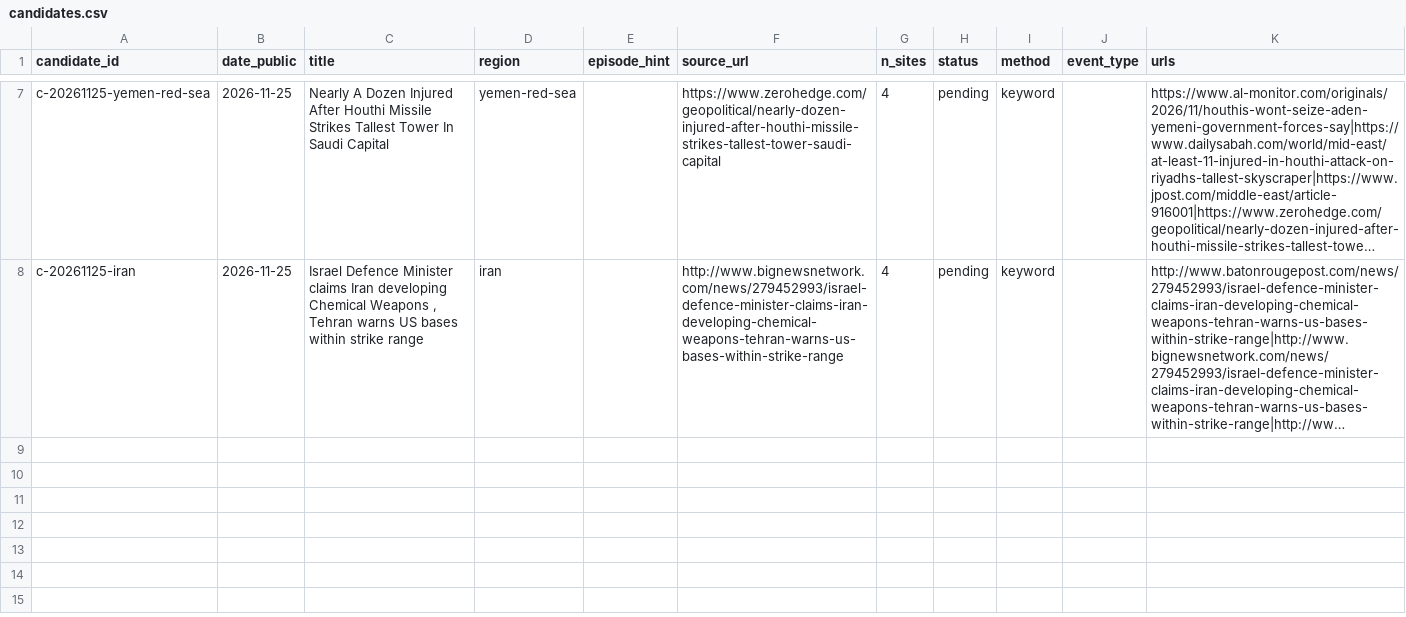
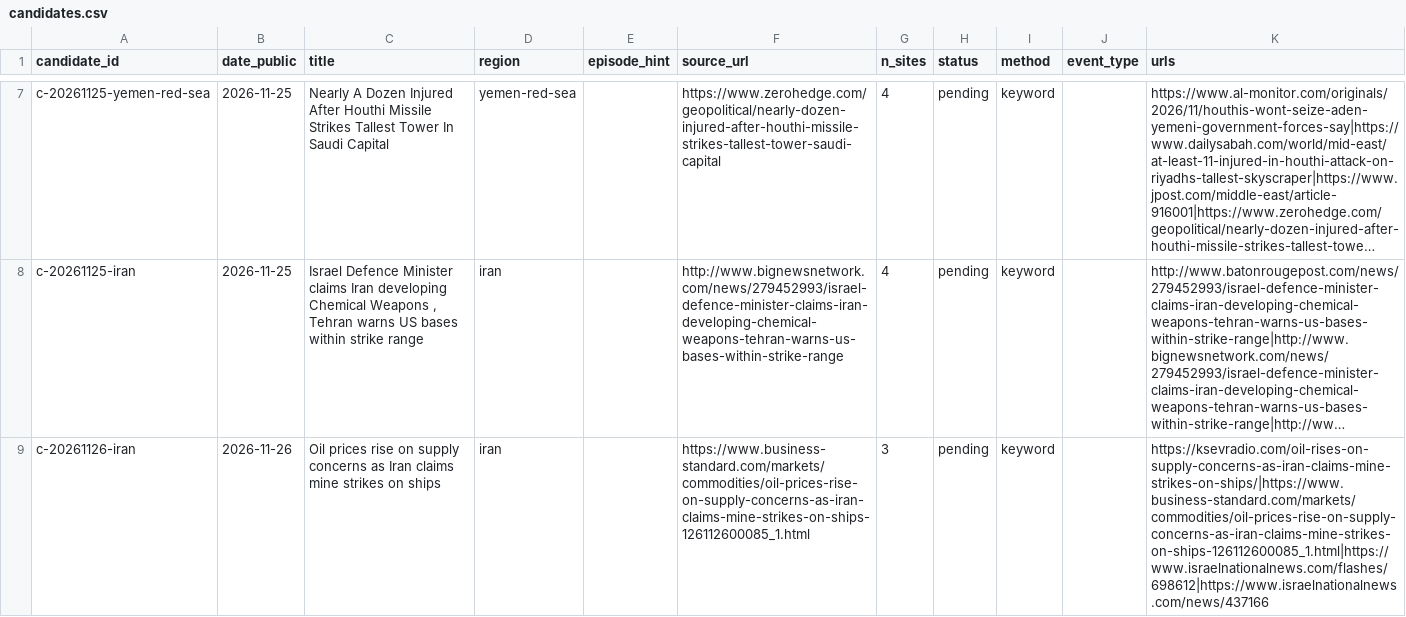
Before and after one commit to Kaiju77/huginn-muninn, a CSV file: data/events/candidates.csv, drawn as a sheet; only a part is shown, gaps mark what is left out; long unchanged cells end in …; the diff covers the shown part only; the diff names each change by its address in the sheet, - before the commit and + after, or states it on an @@ line.

```diff
--- a/data/events/candidates.csv
+++ b/data/events/candidates.csv
+row 9: c-20261126-iran | 2026-11-26 | Oil prices rise on supply concerns as Iran claims mine strikes on ships | iran |  | https://www.business-standard.com/markets/commodities/oil-prices-rise-on-supply-concerns-as-iran-claims-mine-strikes-on-ships-126112600085_1.html | 3 | pending | keyword |  | https://ksevradio.com/oil-rises-on-supply-concerns-as-iran-claims-mine-strikes-on-ships/|https://www.business-standard.com/markets/commodities/oil-prices-rise-on-supply-concerns-as-iran-claims-mine-strikes-on-ships-126112600085_1.html|https://www.israelnationalnews.com/flashes/698612|https://www.israelnationalnews.com/news/437166
```
Also changed, not shown: 1 added row elsewhere in this file, data/prices/usd_nok.csv, 5 other files.
